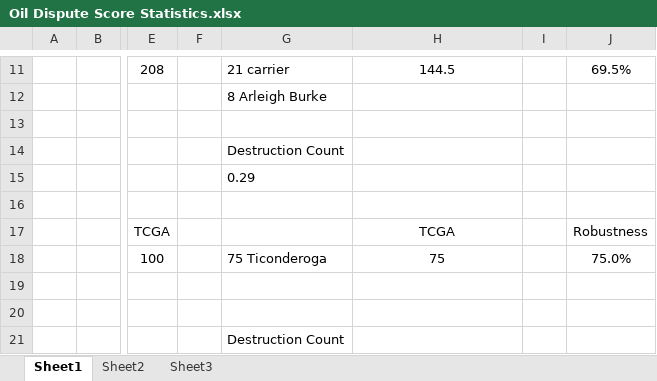
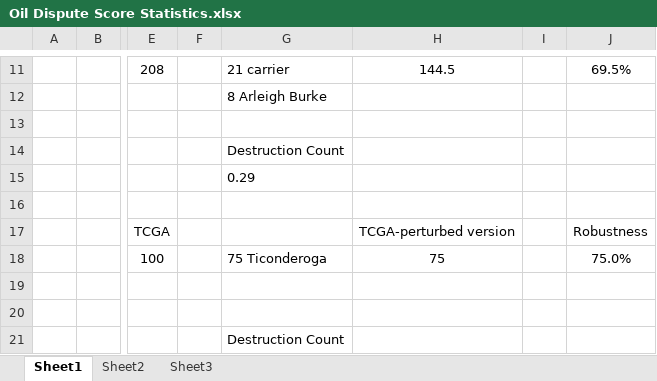
Before and after one commit to c12630/NMSL, an Excel workbook: Experiments/Oil Dispute/Oil Dispute Score Statistics.xlsx, sheet Sheet1, drawn as a sheet; only a part is shown, gaps mark what is left out; values as stored, in another font and other column widths than the file's, no borders; the diff names each change by its address in the sheet, - before the commit and + after, or states it on an @@ line.

Commit message:
Add files via upload

```diff
--- a/Experiments/Oil Dispute/Oil Dispute Score Statistics.xlsx (sheet Sheet1)
+++ b/Experiments/Oil Dispute/Oil Dispute Score Statistics.xlsx (sheet Sheet1)
-H17: TCGA
+H17: TCGA-perturbed version
```
